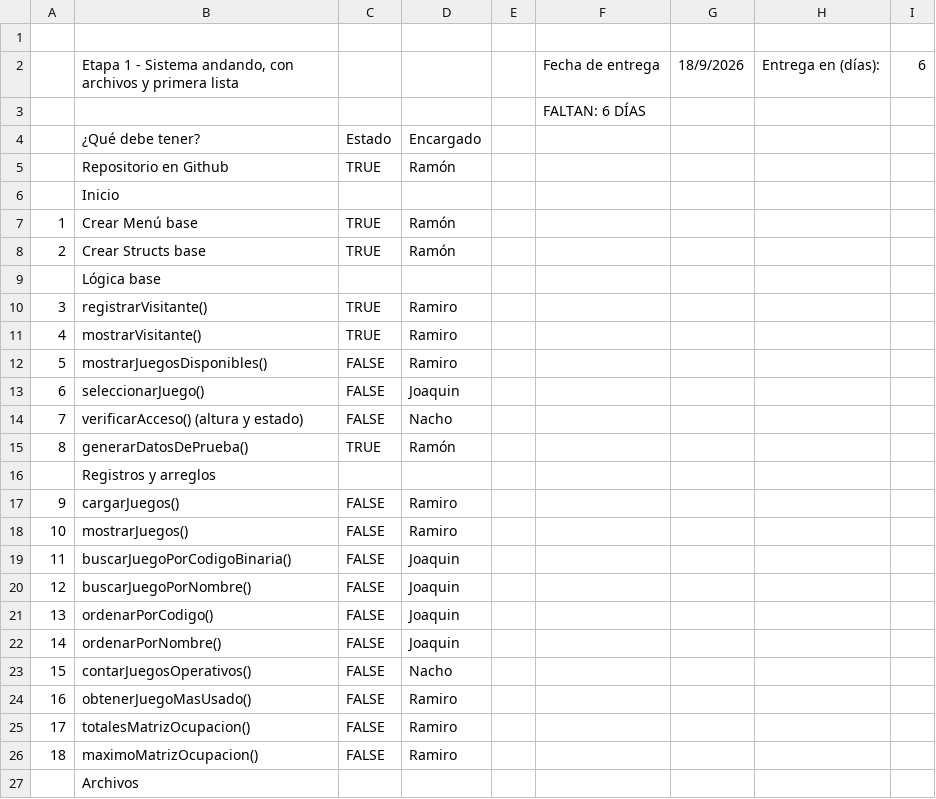
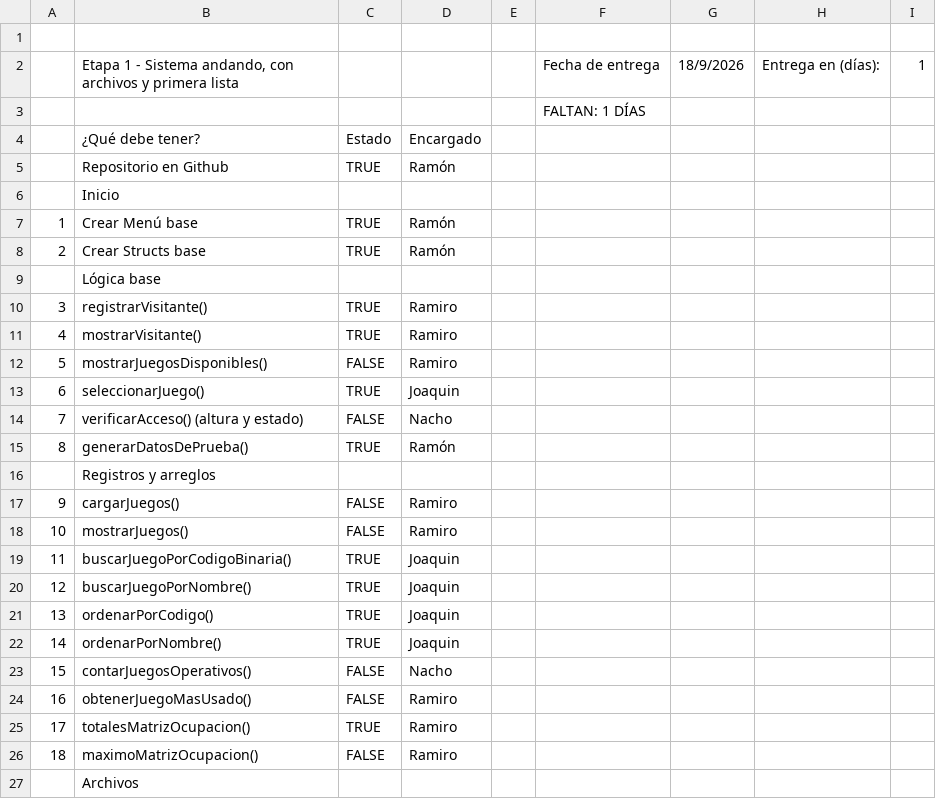
Before and after one commit to RamonEnProceso/TP-Integrador-Algoritmos-2026, a CSV file: docs/CSVs/Entrega-1.csv, drawn as a sheet; only a part is shown.

Commit message:
docs: Actualizar planilla

```diff
--- a/docs/CSVs/Entrega-1.csv
+++ b/docs/CSVs/Entrega-1.csv
@@ -1,4 +1,4 @@
 ,,,,,,,,
-,"Etapa 1 - Sistema andando, con archivos y primera lista",,,,Fecha de entrega,18/9/2026,Entrega en (días):,6
-,,,,,FALTAN: 6 DÍAS,,,
+,"Etapa 1 - Sistema andando, con archivos y primera lista",,,,Fecha de entrega,18/9/2026,Entrega en (días):,1
+,,,,,FALTAN: 1 DÍAS,,,
 ,¿Qué debe tener?,Estado,Encargado,,,,,
@@ -12,3 +12,3 @@
 5,mostrarJuegosDisponibles(),FALSE,Ramiro,,,,,
-6,seleccionarJuego(),FALSE,Joaquin,,,,,
+6,seleccionarJuego(),TRUE,Joaquin,,,,,
 7,verificarAcceso() (altura y estado),FALSE,Nacho,,,,,
@@ -18,9 +18,9 @@
 10,mostrarJuegos(),FALSE,Ramiro,,,,,
-11,buscarJuegoPorCodigoBinaria(),FALSE,Joaquin,,,,,
-12,buscarJuegoPorNombre(),FALSE,Joaquin,,,,,
-13,ordenarPorCodigo(),FALSE,Joaquin,,,,,
-14,ordenarPorNombre(),FALSE,Joaquin,,,,,
+11,buscarJuegoPorCodigoBinaria(),TRUE,Joaquin,,,,,
+12,buscarJuegoPorNombre(),TRUE,Joaquin,,,,,
+13,ordenarPorCodigo(),TRUE,Joaquin,,,,,
+14,ordenarPorNombre(),TRUE,Joaquin,,,,,
 15,contarJuegosOperativos(),FALSE,Nacho,,,,,
 16,obtenerJuegoMasUsado(),FALSE,Ramiro,,,,,
-17,totalesMatrizOcupacion() ,FALSE,Ramiro,,,,,
+17,totalesMatrizOcupacion() ,TRUE,Ramiro,,,,,
 18,maximoMatrizOcupacion(),FALSE,Ramiro,,,,,
```
